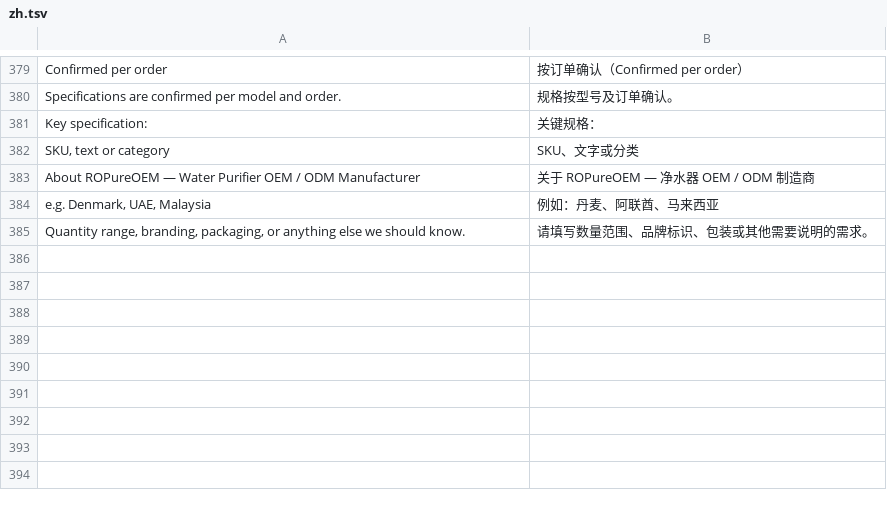
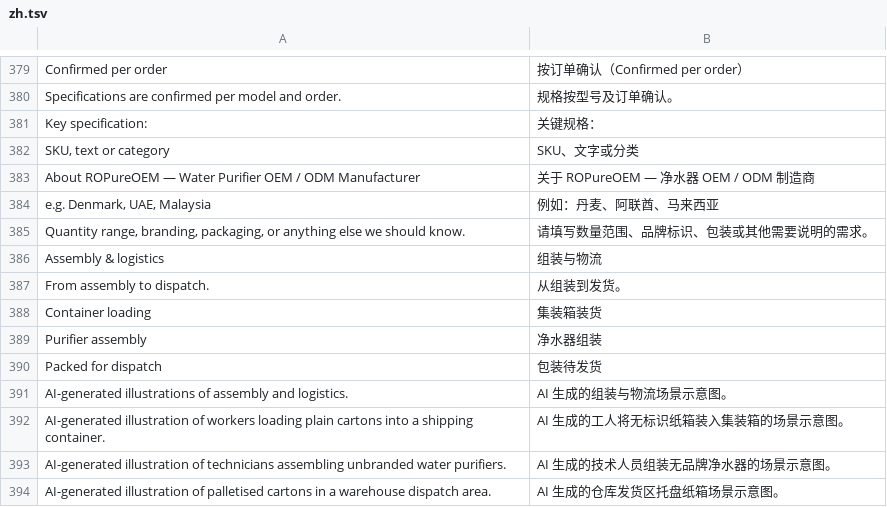
Before and after one commit to ropureoem/ropureoem, a TSV file: scripts/i18n/zh.tsv, drawn as a sheet; only a part is shown, gaps mark what is left out.

Commit message:
feat(home): add original AI assembly and dispatch gallery

```diff
--- a/scripts/i18n/zh.tsv
+++ b/scripts/i18n/zh.tsv
@@ -385 +385,10 @@ e.g. Denmark, UAE, Malaysia	例如：丹麦、阿联酋、马来西亚
 Quantity range, branding, packaging, or anything else we should know.	请填写数量范围、品牌标识、包装或其他需要说明的需求。
+Assembly & logistics	组装与物流
+From assembly to dispatch.	从组装到发货。
+Container loading	集装箱装货
+Purifier assembly	净水器组装
+Packed for dispatch	包装待发货
+AI-generated illustrations of assembly and logistics.	AI 生成的组装与物流场景示意图。
+AI-generated illustration of workers loading plain cartons into a shipping container.	AI 生成的工人将无标识纸箱装入集装箱的场景示意图。
+AI-generated illustration of technicians assembling unbranded water purifiers.	AI 生成的技术人员组装无品牌净水器的场景示意图。
+AI-generated illustration of palletised cartons in a warehouse dispatch area.	AI 生成的仓库发货区托盘纸箱场景示意图。
```
Also changed, not shown: 22 other files.
